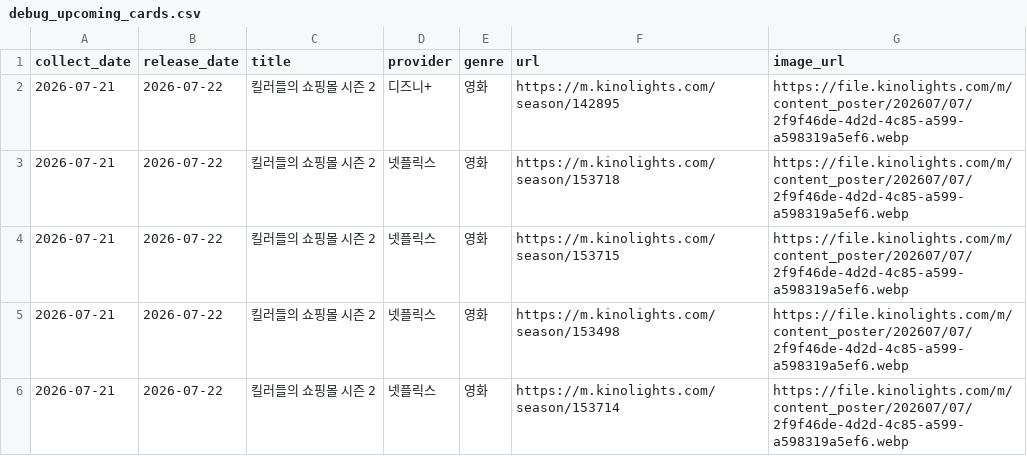
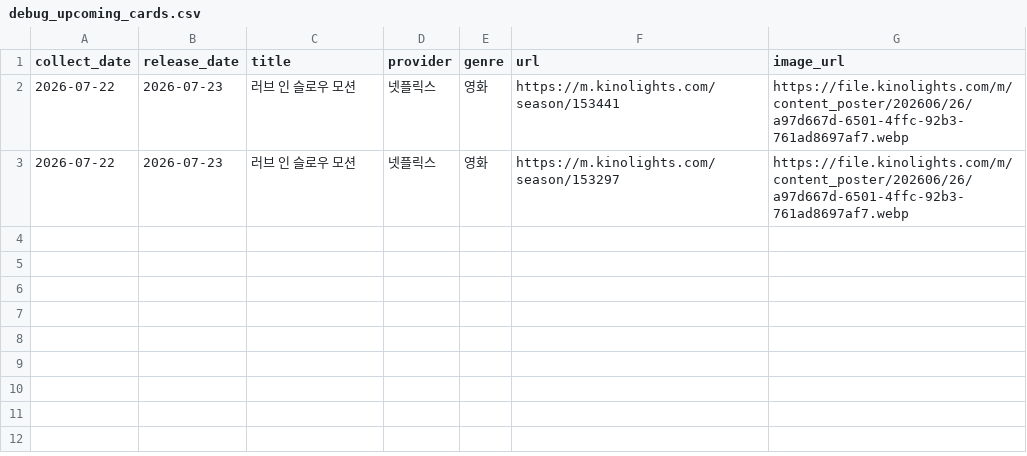
Before and after one commit to cig7624-art/kino-ranking, a CSV file: debug_upcoming_cards.csv, drawn as a sheet.

```diff
--- a/debug_upcoming_cards.csv
+++ b/debug_upcoming_cards.csv
@@ -1,6 +1,3 @@
 collect_date,release_date,title,provider,genre,url,image_url
-2026-07-21,2026-07-22,킬러들의 쇼핑몰 시즌 2,디즈니+,영화,https://m.kinolights.com/season/142895,https://file.kinolights.com/m/content_poster/202607/07/2f9f46de-4d2d-4c85-a599-a598319a5ef6.webp
-2026-07-21,2026-07-22,킬러들의 쇼핑몰 시즌 2,넷플릭스,영화,https://m.kinolights.com/season/153718,https://file.kinolights.com/m/content_poster/202607/07/2f9f46de-4d2d-4c85-a599-a598319a5ef6.webp
-2026-07-21,2026-07-22,킬러들의 쇼핑몰 시즌 2,넷플릭스,영화,https://m.kinolights.com/season/153715,https://file.kinolights.com/m/content_poster/202607/07/2f9f46de-4d2d-4c85-a599-a598319a5ef6.webp
-2026-07-21,2026-07-22,킬러들의 쇼핑몰 시즌 2,넷플릭스,영화,https://m.kinolights.com/season/153498,https://file.kinolights.com/m/content_poster/202607/07/2f9f46de-4d2d-4c85-a599-a598319a5ef6.webp
-2026-07-21,2026-07-22,킬러들의 쇼핑몰 시즌 2,넷플릭스,영화,https://m.kinolights.com/season/153714,https://file.kinolights.com/m/content_poster/202607/07/2f9f46de-4d2d-4c85-a599-a598319a5ef6.webp
+2026-07-22,2026-07-23,러브 인 슬로우 모션,넷플릭스,영화,https://m.kinolights.com/season/153441,https://file.kinolights.com/m/content_poster/202606/26/a97d667d-6501-4ffc-92b3-761ad8697af7.webp
+2026-07-22,2026-07-23,러브 인 슬로우 모션,넷플릭스,영화,https://m.kinolights.com/season/153297,https://file.kinolights.com/m/content_poster/202606/26/a97d667d-6501-4ffc-92b3-761ad8697af7.webp
```
Also changed, not shown: upcoming_releases.csv, 3 other files.
